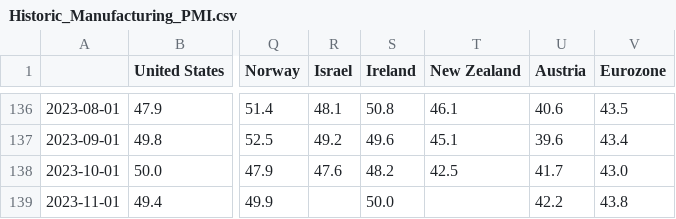
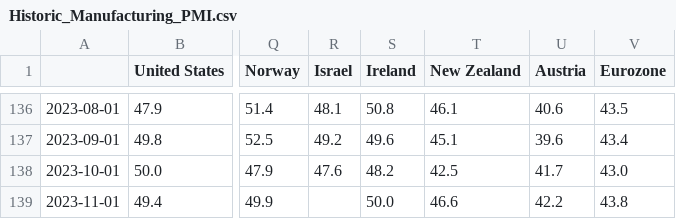
Before and after one commit to lharazin/TFM, a CSV file: Data/Investing_PMI/Historic_Manufacturing_PMI.csv, drawn as a sheet; only a part is shown, gaps mark what is left out; the diff names each change by its address in the sheet, - before the commit and + after, or states it on an @@ line.

```diff
--- a/Data/Investing_PMI/Historic_Manufacturing_PMI.csv
+++ b/Data/Investing_PMI/Historic_Manufacturing_PMI.csv
-T139 (New Zealand): (empty)
+T139 (New Zealand): 46.6
```
Also changed, not shown: Data/Investing_PMI/Historic_Services_PMI.csv, Data/IronIA_IndexFunds/Index_Funds.csv, 2 other files.
